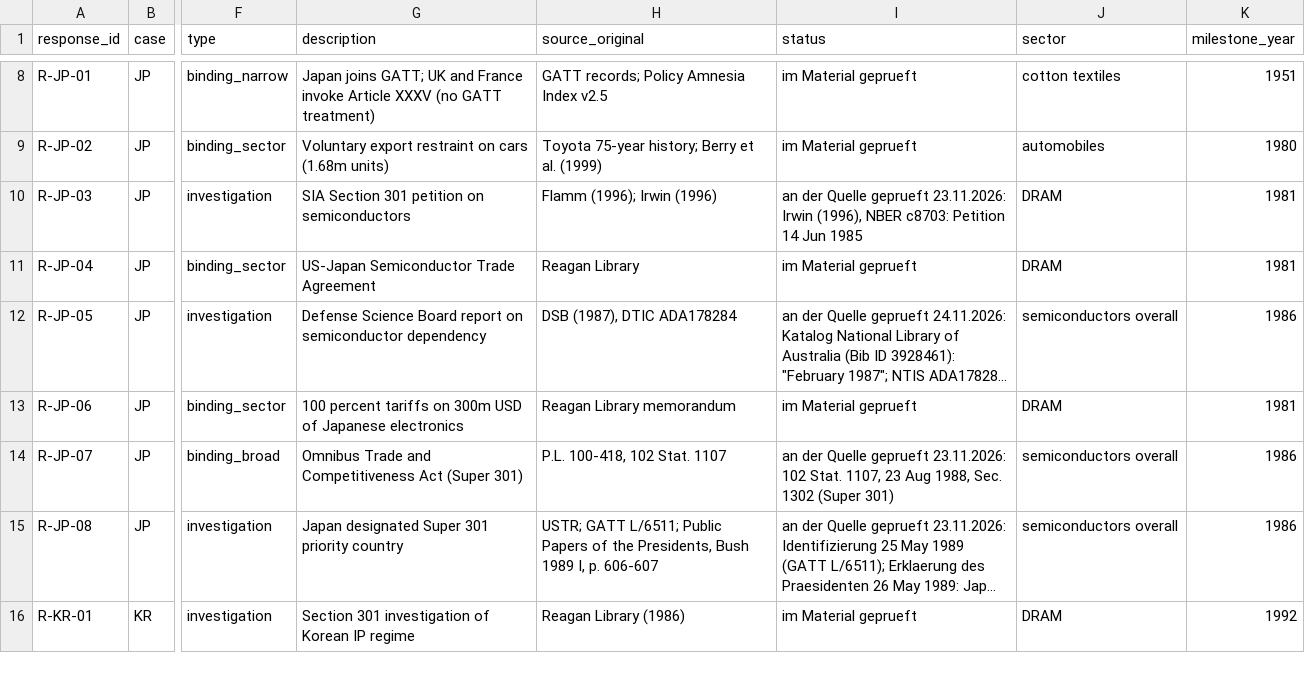
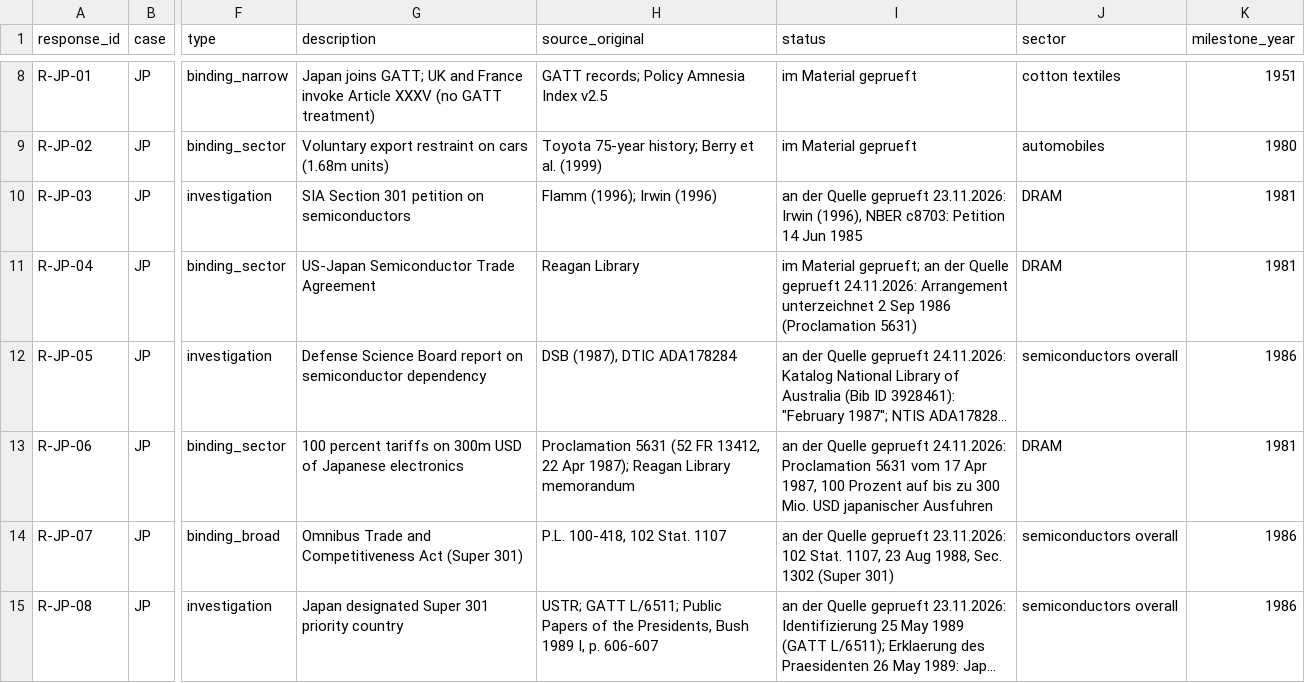
Before and after one commit to wfhungerland/AMNESIA, a CSV file: data/ds1_coder2_blank.csv, drawn as a sheet; only a part is shown, gaps mark what is left out; the shorter side is filled out with more unchanged rows; long unchanged cells end in …; the diff names each change by its address in the sheet, - before the commit and + after, or states it on an @@ line.

```diff
--- a/data/ds1_coder2_blank.csv
+++ b/data/ds1_coder2_blank.csv
-I11 (status): im Material geprueft
+I11 (status): im Material geprueft; an der Quelle geprueft 24.11.2026: Arrangement unterzeichnet 2 Sep 1986 (Proclamation 5631)
-H13 (source_original): Reagan Library…
+H13 (source_original): Proclamation 5631 (52 FR 13412, 22 Apr 1987); Reagan Library…
-I13 (status): im Material geprueft
+I13 (status): an der Quelle geprueft 24.11.2026: Proclamation 5631 vom 17 Apr 1987, 100 Prozent auf bis zu 300 Mio. USD japanischer Ausfuhren
```
Also changed, not shown: data/broad_register.csv, data/ds1_events.csv, 3 other files.
